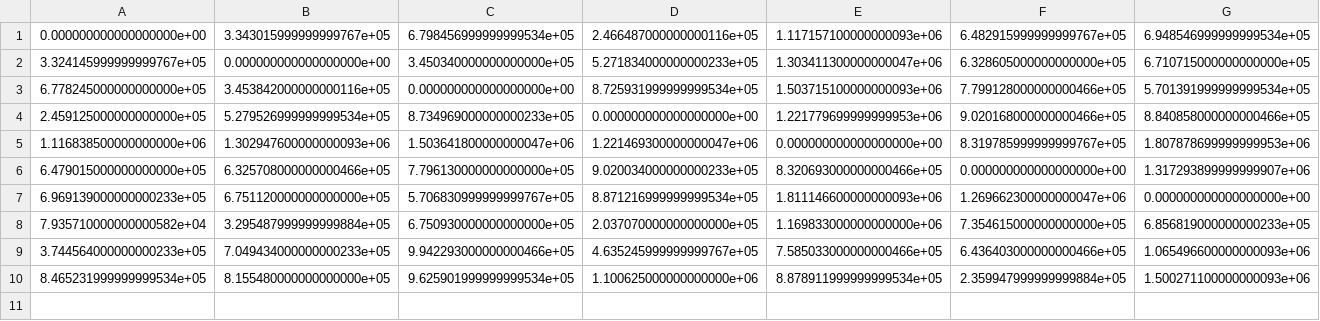
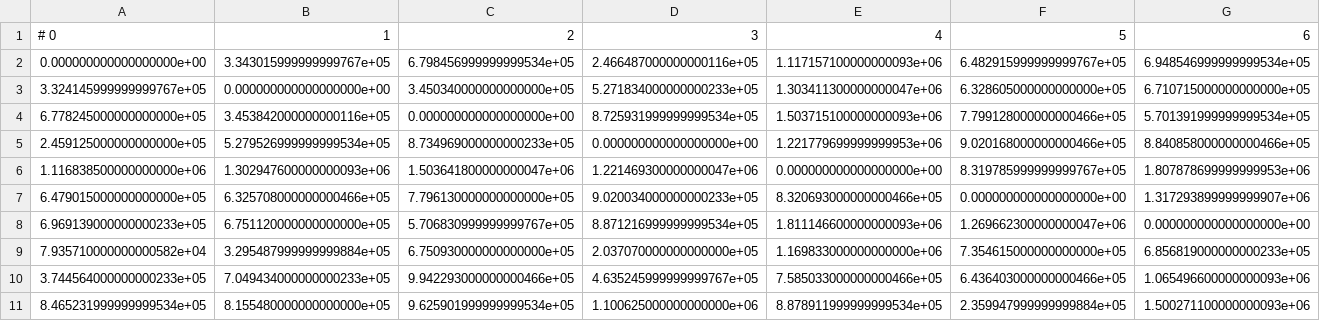
Before and after one commit to brian-drake/math360, a CSV file: DistCost.csv, drawn as a sheet; only a part is shown; rows hold the shown columns only; the diff names each change by its address in the sheet, - before the commit and + after, or states it on an @@ line.

```diff
--- a/DistCost.csv
+++ b/DistCost.csv
+row 1: # 0 | 1 | 2 | 3 | 4 | 5 | 6
```
Also changed, not shown: 1 other file.
